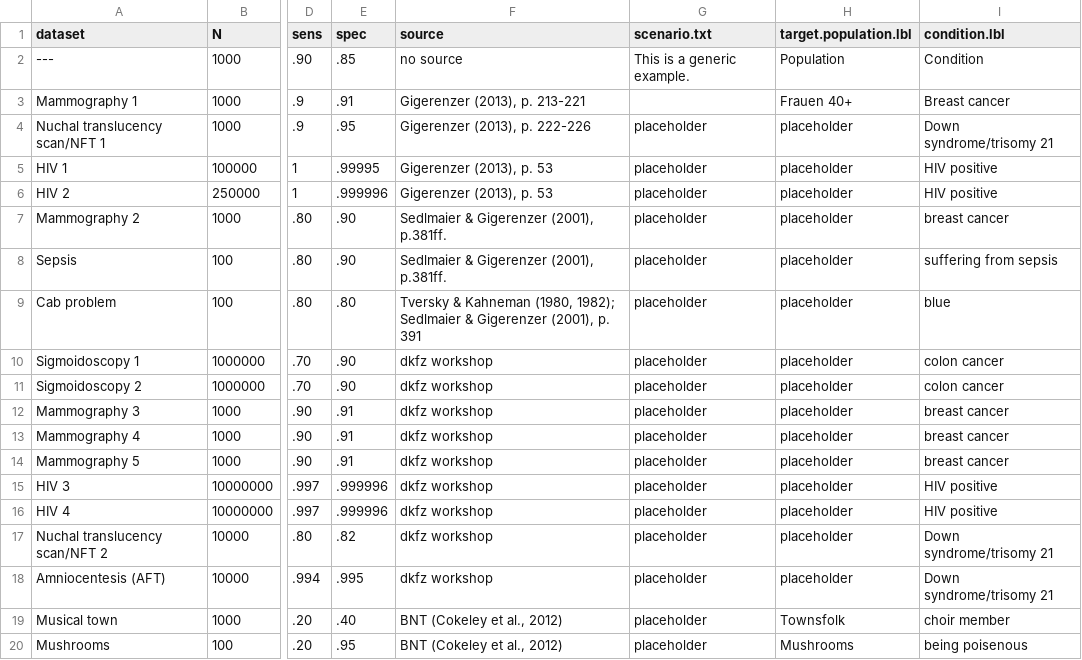
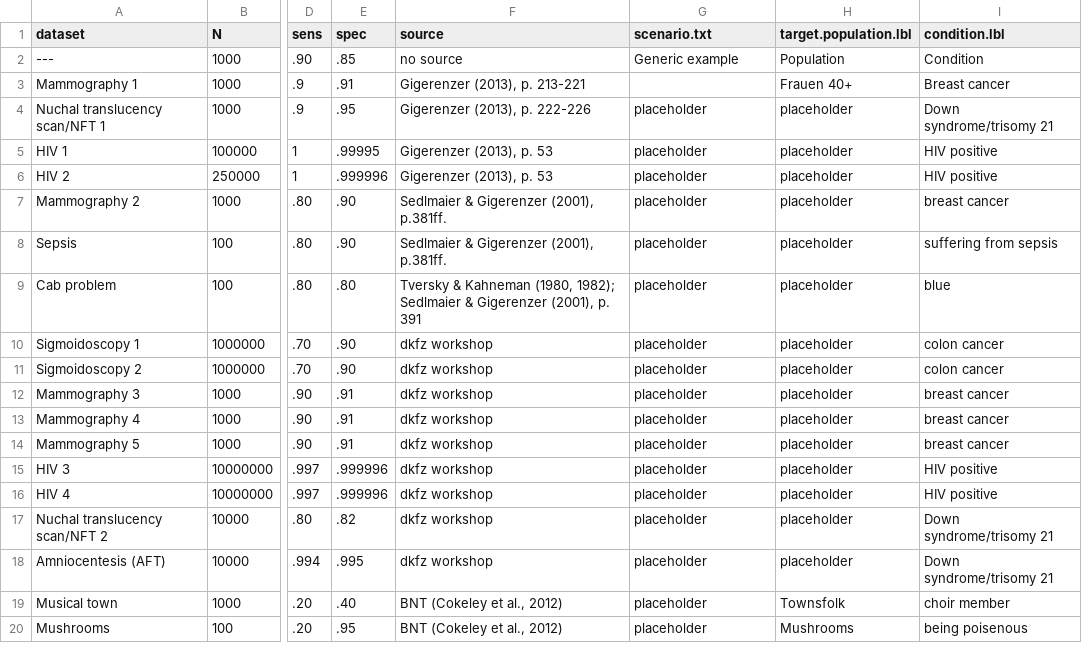
Before and after one commit to hneth/riskyrApp, a CSV file: www/examples_riskyR.csv, drawn as a sheet; only a part is shown, gaps mark what is left out; the diff names each change by its address in the sheet, - before the commit and + after, or states it on an @@ line.

```diff
--- a/www/examples_riskyR.csv
+++ b/www/examples_riskyR.csv
-G2 (scenario.txt): This is a generic example.
+G2 (scenario.txt): Generic example
```
Also changed, not shown: 27 other files.
